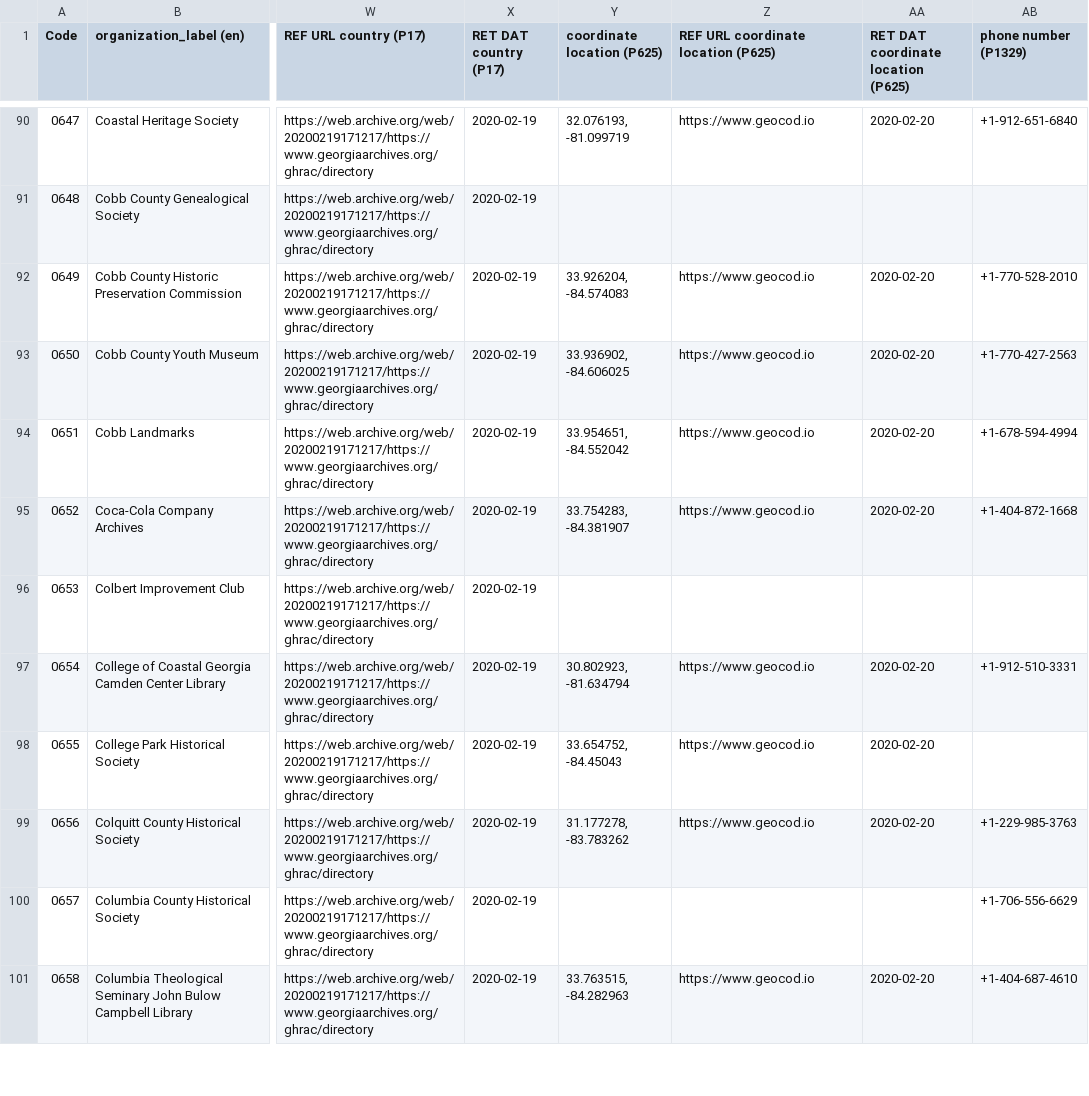
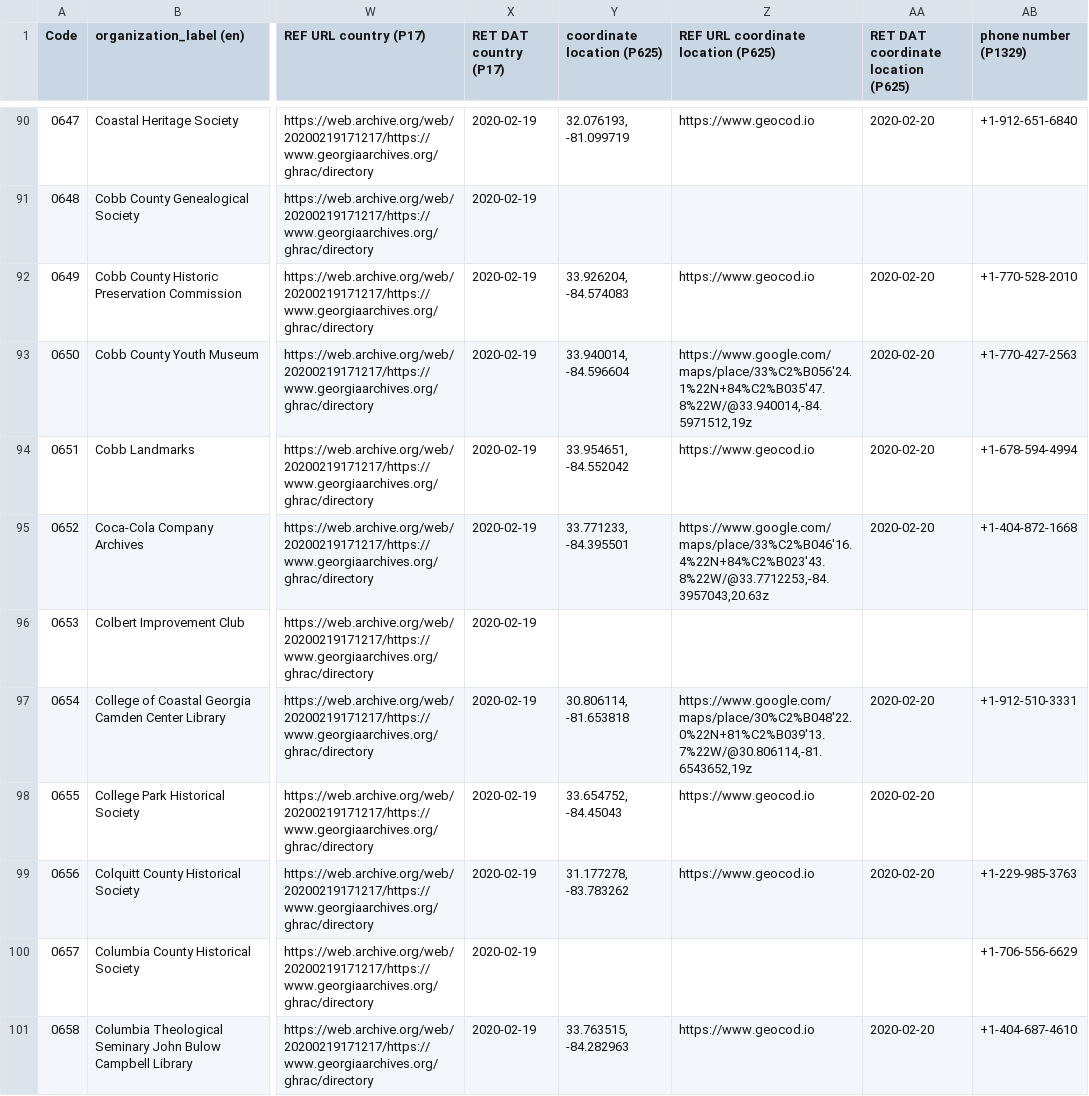
Before and after one commit to AUC-Woodruff-Library/GaNCH-data, a CSV file: data/GHRAC.csv, drawn as a sheet; only a part is shown, gaps mark what is left out; the diff covers the shown part only; the diff names each change by its address in the sheet, - before the commit and + after, or states it on an @@ line.

Commit message:
2020-02-26 batch1

```diff
--- a/data/GHRAC.csv
+++ b/data/GHRAC.csv
-Y93 (coordinate location (P625)): 33.936902, -84.606025
+Y93 (coordinate location (P625)): 33.940014, -84.596604
-Z93: https://www.geocod.io
+Z93: https://www.google.com/maps/place/33%C2%B056'24.1%22N+84%C2%B035'47.8%22W/@33.940014,-84.5971512,19z
-Y95 (coordinate location (P625)): 33.754283, -84.381907
+Y95 (coordinate location (P625)): 33.771233, -84.395501
-Z95: https://www.geocod.io
+Z95: https://www.google.com/maps/place/33%C2%B046'16.4%22N+84%C2%B023'43.8%22W/@33.7712253,-84.3957043,20.63z
-Y97 (coordinate location (P625)): 30.802923, -81.634794
+Y97 (coordinate location (P625)): 30.806114, -81.653818
-Z97: https://www.geocod.io
+Z97: https://www.google.com/maps/place/30%C2%B048'22.0%22N+81%C2%B039'13.7%22W/@30.806114,-81.6543652,19z
```
Also changed, not shown: 143 edited cells elsewhere in this file.
